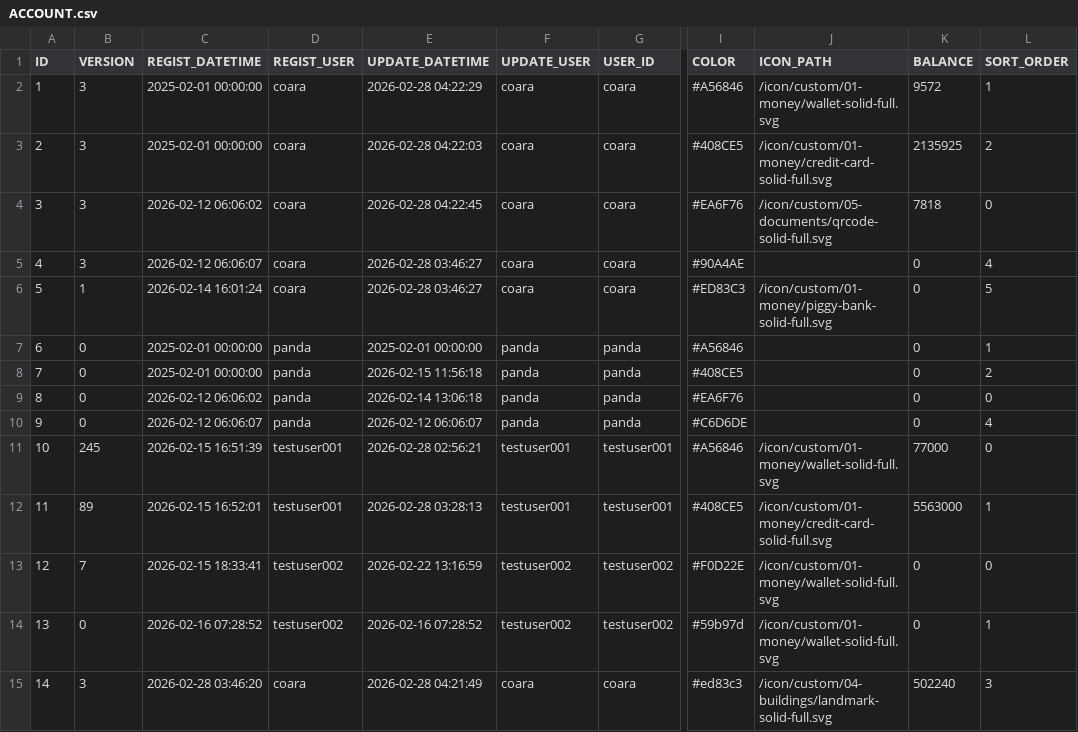
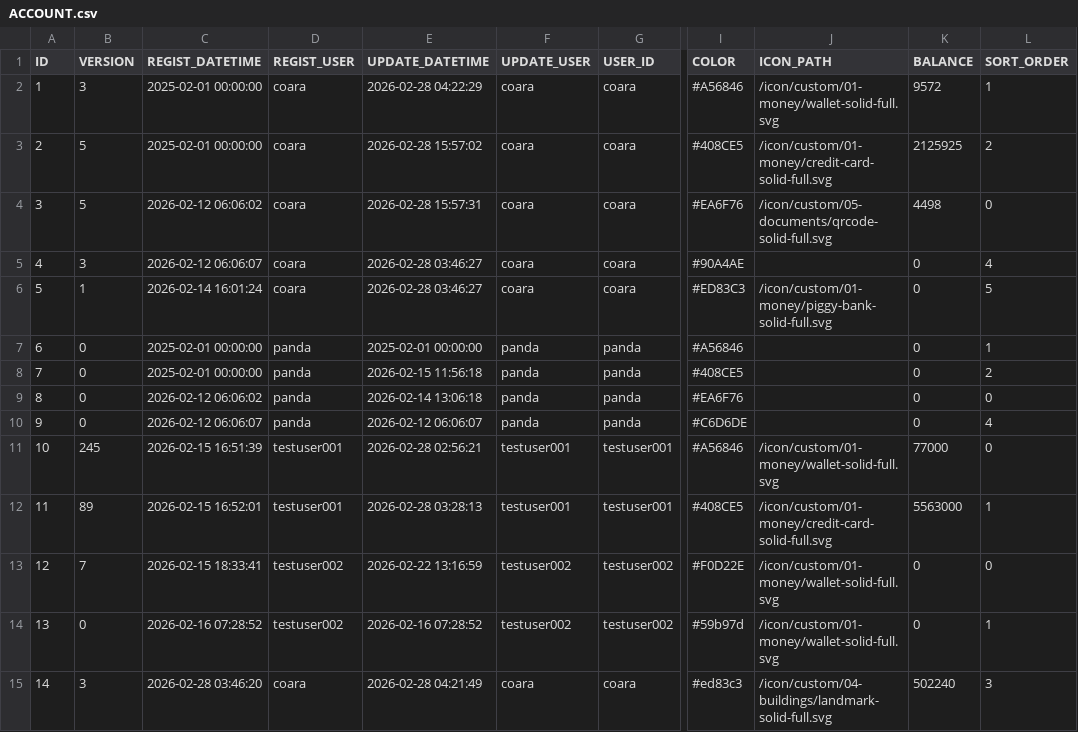
Before and after one commit to ProGTST/LifePlanApp, a CSV file: public/data/ACCOUNT.csv, drawn as a sheet; only a part is shown, gaps mark what is left out; the diff names each change by its address in the sheet, - before the commit and + after, or states it on an @@ line.

```diff
--- a/public/data/ACCOUNT.csv
+++ b/public/data/ACCOUNT.csv
-B3:B4 (VERSION): 3
+B3:B4 (VERSION): 5
-E3 (UPDATE_DATETIME): 2026-02-28 04:22:03
+E3 (UPDATE_DATETIME): 2026-02-28 15:57:02
-K3 (BALANCE): 2135925
+K3 (BALANCE): 2125925
-E4 (UPDATE_DATETIME): 2026-02-28 04:22:45
+E4 (UPDATE_DATETIME): 2026-02-28 15:57:31
-K4 (BALANCE): 7818
+K4 (BALANCE): 4498
```
Also changed, not shown: public/data/ACCOUNT_HISTORY.csv, public/data/TAG.csv, 6 other files.
